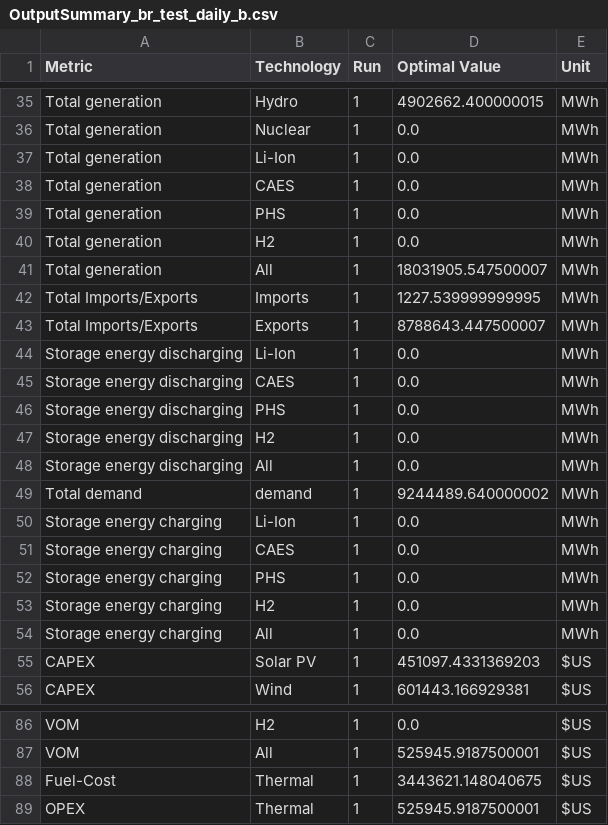
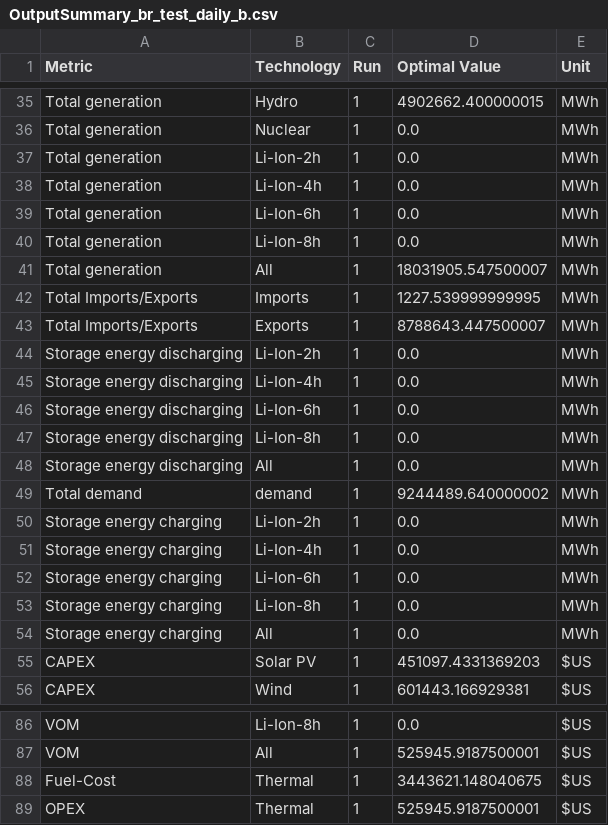
Before and after one commit to SebastianManriqueM/sdom_epe_trainning, a CSV file: sample_results_br_test_daily_b/OutputSummary_br_test_daily_b.csv, drawn as a sheet; only a part is shown, gaps mark what is left out; the diff covers the shown part only; the diff names each change by its address in the sheet, - before the commit and + after, or states it on an @@ line.

Commit message:
fix: storage technology names and re run optimization

```diff
--- a/sample_results_br_test_daily_b/OutputSummary_br_test_daily_b.csv
+++ b/sample_results_br_test_daily_b/OutputSummary_br_test_daily_b.csv
-B37 (Technology): Li-Ion
+B37 (Technology): Li-Ion-2h
-B38 (Technology): CAES
+B38 (Technology): Li-Ion-4h
-B39 (Technology): PHS
+B39 (Technology): Li-Ion-6h
-B40 (Technology): H2
+B40 (Technology): Li-Ion-8h
-B44 (Technology): Li-Ion
+B44 (Technology): Li-Ion-2h
-B45 (Technology): CAES
+B45 (Technology): Li-Ion-4h
-B46 (Technology): PHS
+B46 (Technology): Li-Ion-6h
-B47 (Technology): H2
+B47 (Technology): Li-Ion-8h
-B50 (Technology): Li-Ion
+B50 (Technology): Li-Ion-2h
-B51 (Technology): CAES
+B51 (Technology): Li-Ion-4h
-B52 (Technology): PHS
+B52 (Technology): Li-Ion-6h
-B53 (Technology): H2
+B53 (Technology): Li-Ion-8h
-B86 (Technology): H2
+B86 (Technology): Li-Ion-8h
```
Also changed, not shown: 47 edited cells elsewhere in this file, sample_data/br_test_daily_b/StorageData_2025.csv, 2 other files.
